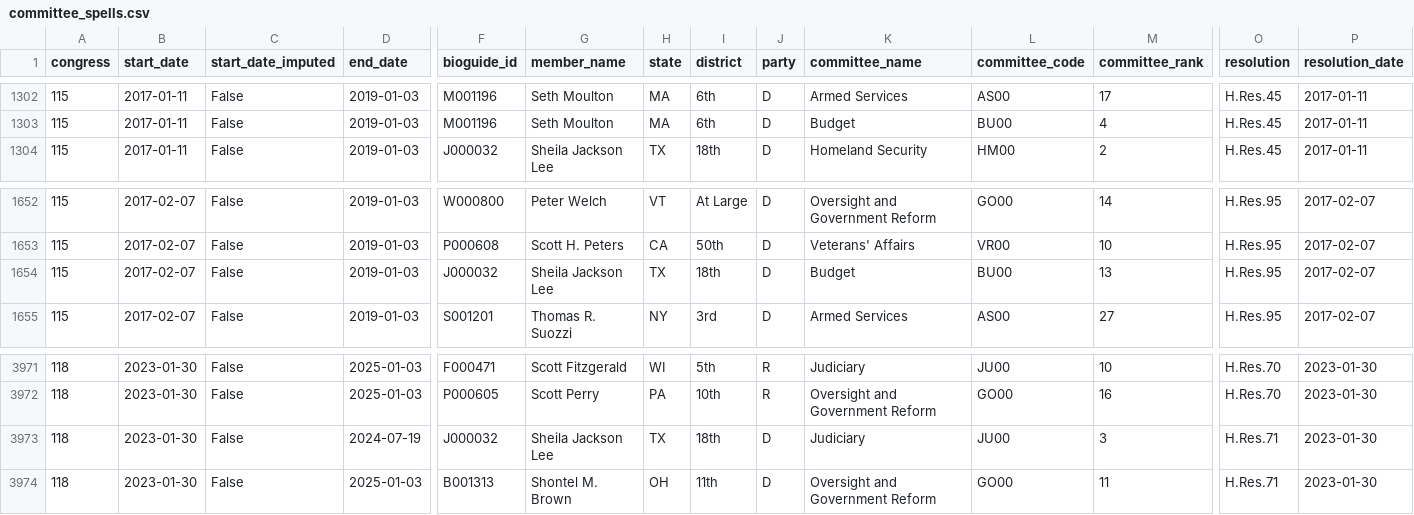
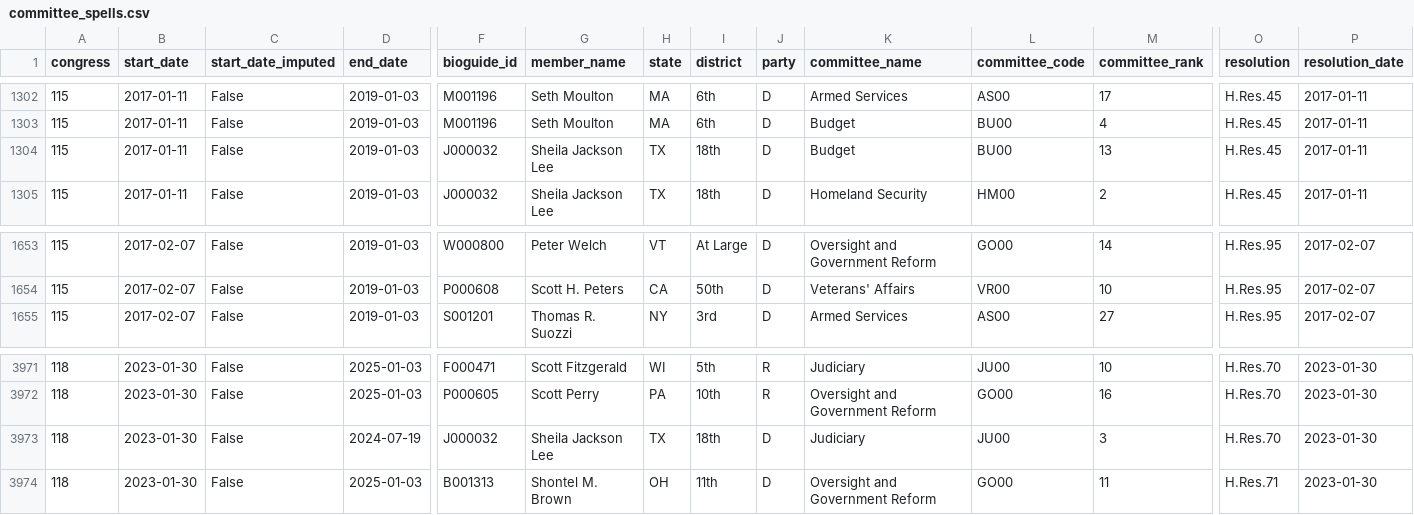
Before and after one commit to JeffreyBLewis/voteview-committees, a CSV file: House/committee_spells.csv, drawn as a sheet; only a part is shown, gaps mark what is left out; removed rows and columns are numbered as before the commit, all else as after; rows hold the shown columns only; the diff names each change by its address in the sheet, - before the commit and + after, or states it on an @@ line.

```diff
--- a/House/committee_spells.csv
+++ b/House/committee_spells.csv
+row 1304: 115 | 2017-01-11 | False | 2019-01-03 | J000032 | Sheila Jackson Lee | TX | 18th | D | Budget | BU00 | 13 | H.Res.45 | 2017-01-11
-row 1654: 115 | 2017-02-07 | False | 2019-01-03 | J000032 | Sheila Jackson Lee | TX | 18th | D | Budget | BU00 | 13 | H.Res.95 | 2017-02-07
-O3973 (resolution): H.Res.71
+O3973 (resolution): H.Res.70
```
